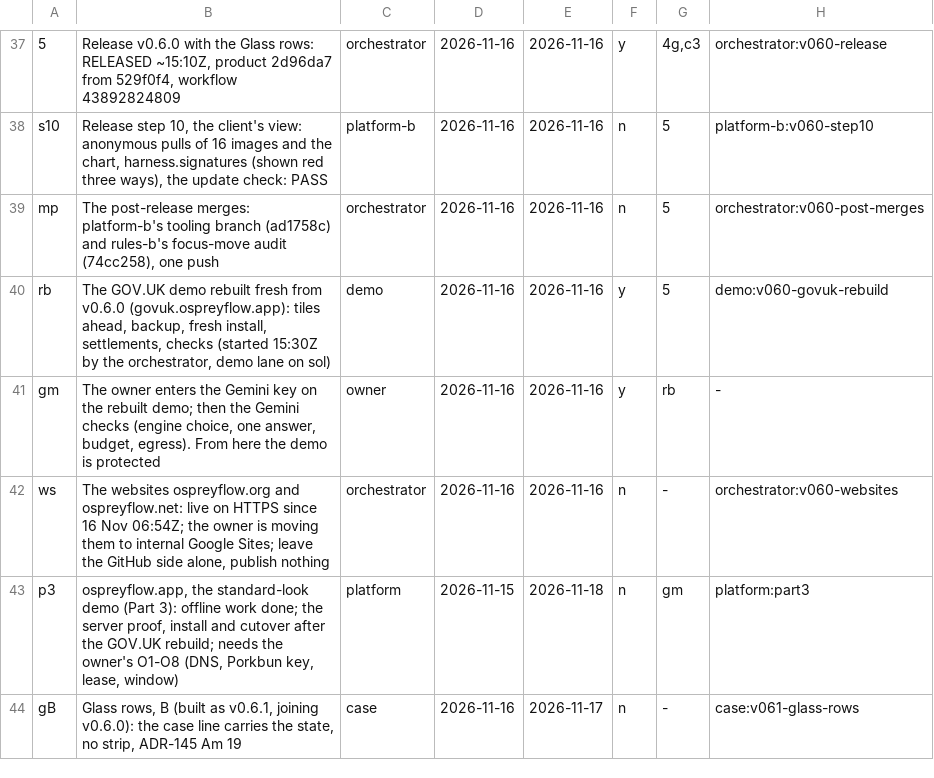
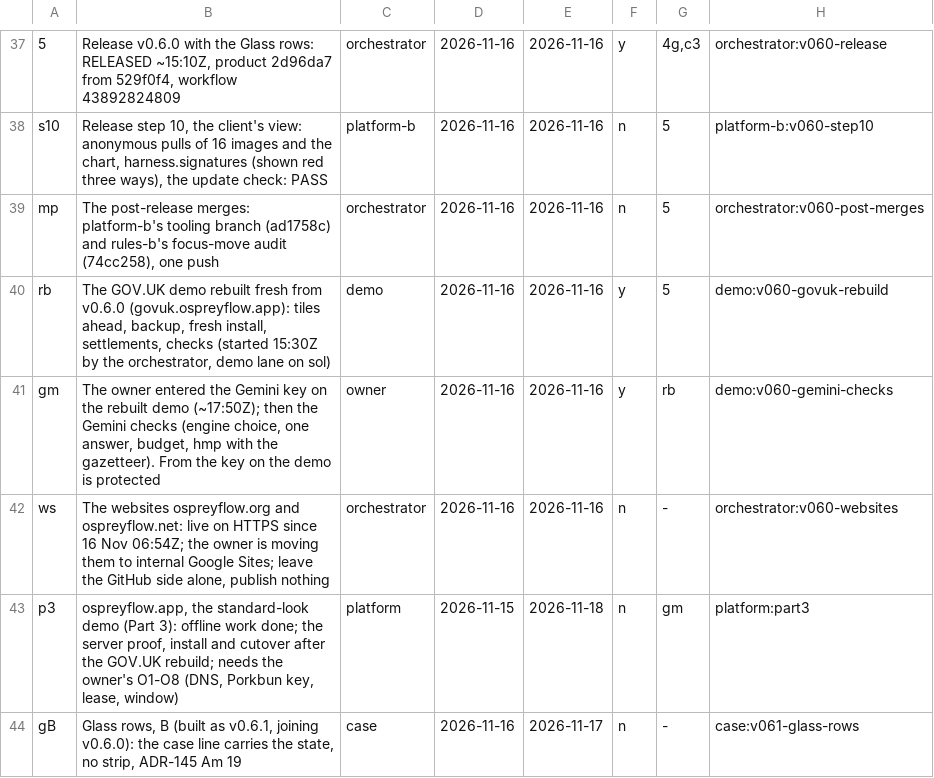
Before and after one commit to aykr/OspreyFlow_Dev, a TSV file: OspreyFlow_Build/process/lanes/route.tsv, drawn as a sheet; only a part is shown, gaps mark what is left out.

Commit message:
docs(process): the owner's Gemini key entered; the Gemini checks as a step (gm), with its groups row (OspreyFlow_Build/process/lanes/{progress.tsv,groups.tsv,route.tsv})

```diff
--- a/OspreyFlow_Build/process/lanes/route.tsv
+++ b/OspreyFlow_Build/process/lanes/route.tsv
@@ -40,3 +40,3 @@ mp	The post-release merges: platform-b's tooling branch (ad1758c) and rules-b's
 rb	The GOV.UK demo rebuilt fresh from v0.6.0 (govuk.ospreyflow.app): tiles ahead, backup, fresh install, settlements, checks (started 15:30Z by the orchestrator, demo lane on sol)	demo	2026-11-16	2026-11-16	y	5	demo:v060-govuk-rebuild
-gm	The owner enters the Gemini key on the rebuilt demo; then the Gemini checks (engine choice, one answer, budget, egress). From here the demo is protected	owner	2026-11-16	2026-11-16	y	rb	-
+gm	The owner entered the Gemini key on the rebuilt demo (~17:50Z); then the Gemini checks (engine choice, one answer, budget, hmp with the gazetteer). From the key on the demo is protected	owner	2026-11-16	2026-11-16	y	rb	demo:v060-gemini-checks
 ws	The websites ospreyflow.org and ospreyflow.net: live on HTTPS since 16 Nov 06:54Z; the owner is moving them to internal Google Sites; leave the GitHub side alone, publish nothing	orchestrator	2026-11-16	2026-11-16	n	-	orchestrator:v060-websites
```
Also changed, not shown: OspreyFlow_Build/process/lanes/groups.tsv, OspreyFlow_Build/process/lanes/progress.tsv.
